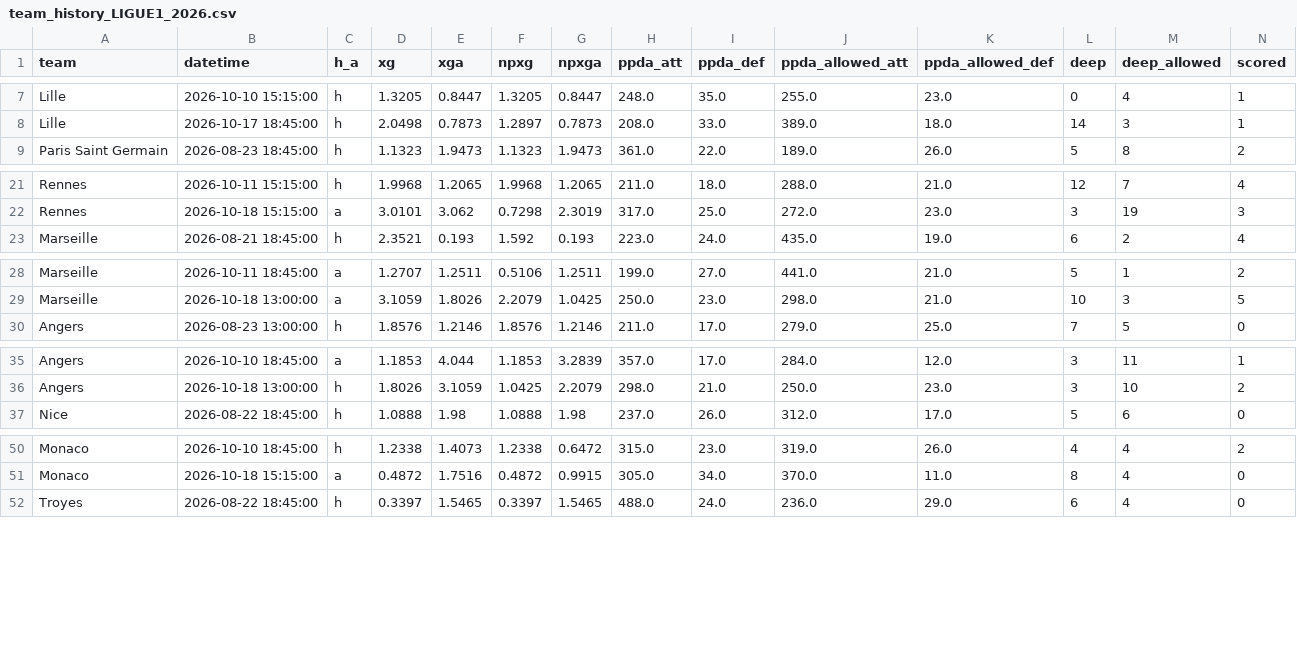
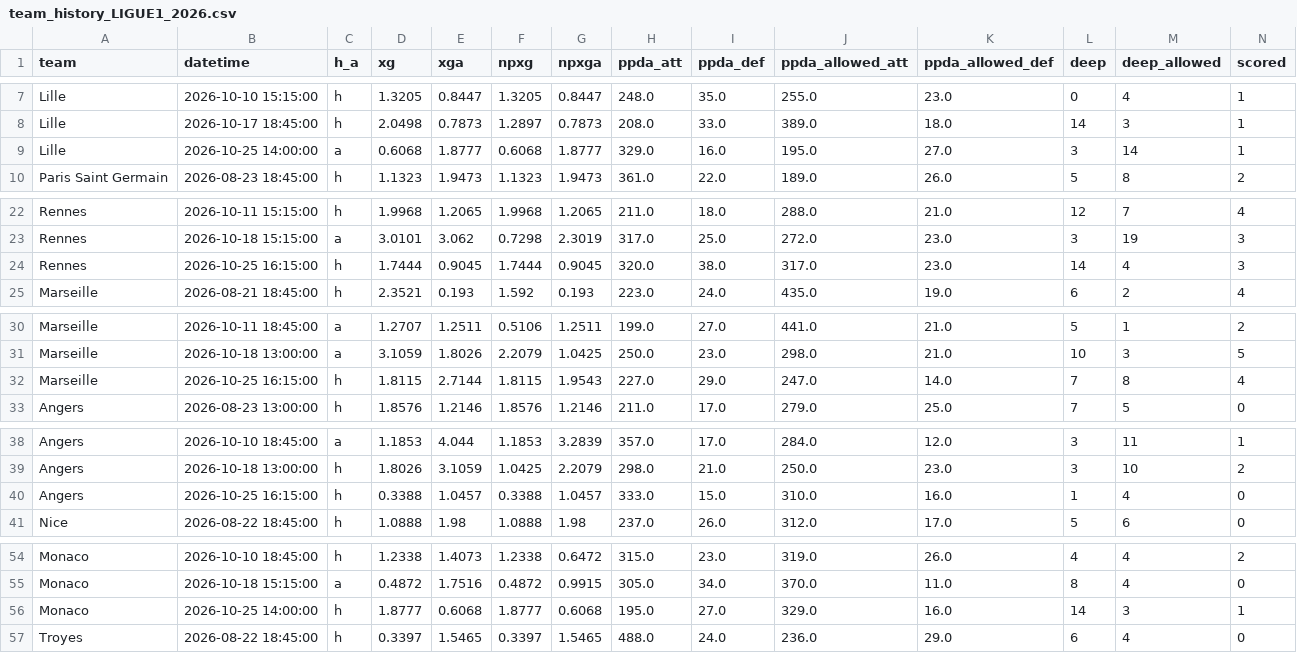
Before and after one commit to dndud3377/footy, a CSV file: data/raw/understat/team_history_LIGUE1_2026.csv, drawn as a sheet; only a part is shown, gaps mark what is left out; rows hold the shown columns only; the diff covers the shown part only; the diff names each change by its address in the sheet, - before the commit and + after, or states it on an @@ line.

```diff
--- a/data/raw/understat/team_history_LIGUE1_2026.csv
+++ b/data/raw/understat/team_history_LIGUE1_2026.csv
+row 9: Lille | 2026-10-25 14:00:00 | a | 0.6068 | 1.8777 | 0.6068 | 1.8777 | 329.0 | 16.0 | 195.0 | 27.0 | 3 | 14 | 1
+row 24: Rennes | 2026-10-25 16:15:00 | h | 1.7444 | 0.9045 | 1.7444 | 0.9045 | 320.0 | 38.0 | 317.0 | 23.0 | 14 | 4 | 3
+row 32: Marseille | 2026-10-25 16:15:00 | h | 1.8115 | 2.7144 | 1.8115 | 1.9543 | 227.0 | 29.0 | 247.0 | 14.0 | 7 | 8 | 4
+row 40: Angers | 2026-10-25 16:15:00 | h | 0.3388 | 1.0457 | 0.3388 | 1.0457 | 333.0 | 15.0 | 310.0 | 16.0 | 1 | 4 | 0
+row 56: Monaco | 2026-10-25 14:00:00 | h | 1.8777 | 0.6068 | 1.8777 | 0.6068 | 195.0 | 27.0 | 329.0 | 16.0 | 14 | 3 | 1
```
Also changed, not shown: 7 added rows elsewhere in this file, data/processed/fixtures.csv, data/raw/understat/players_SERIEA_2026.csv, 25 other files.
